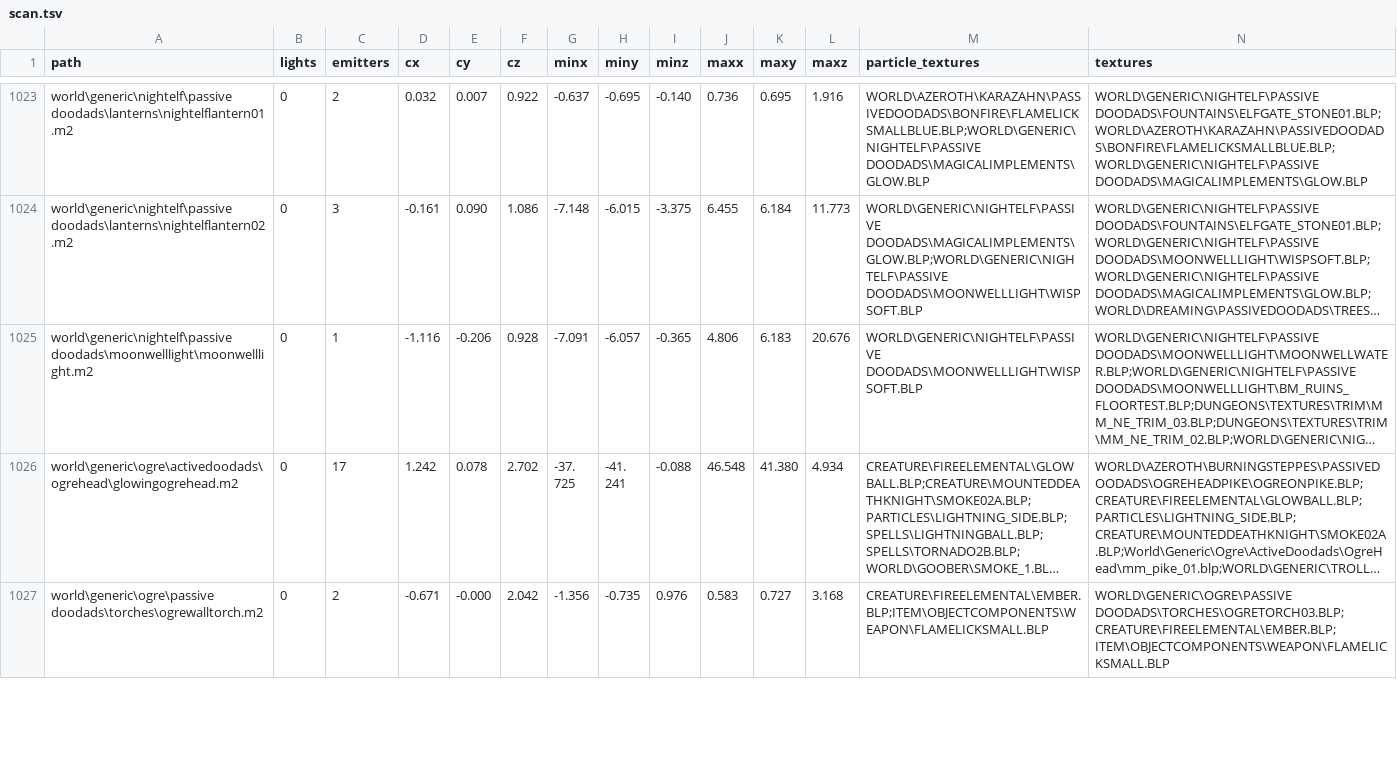
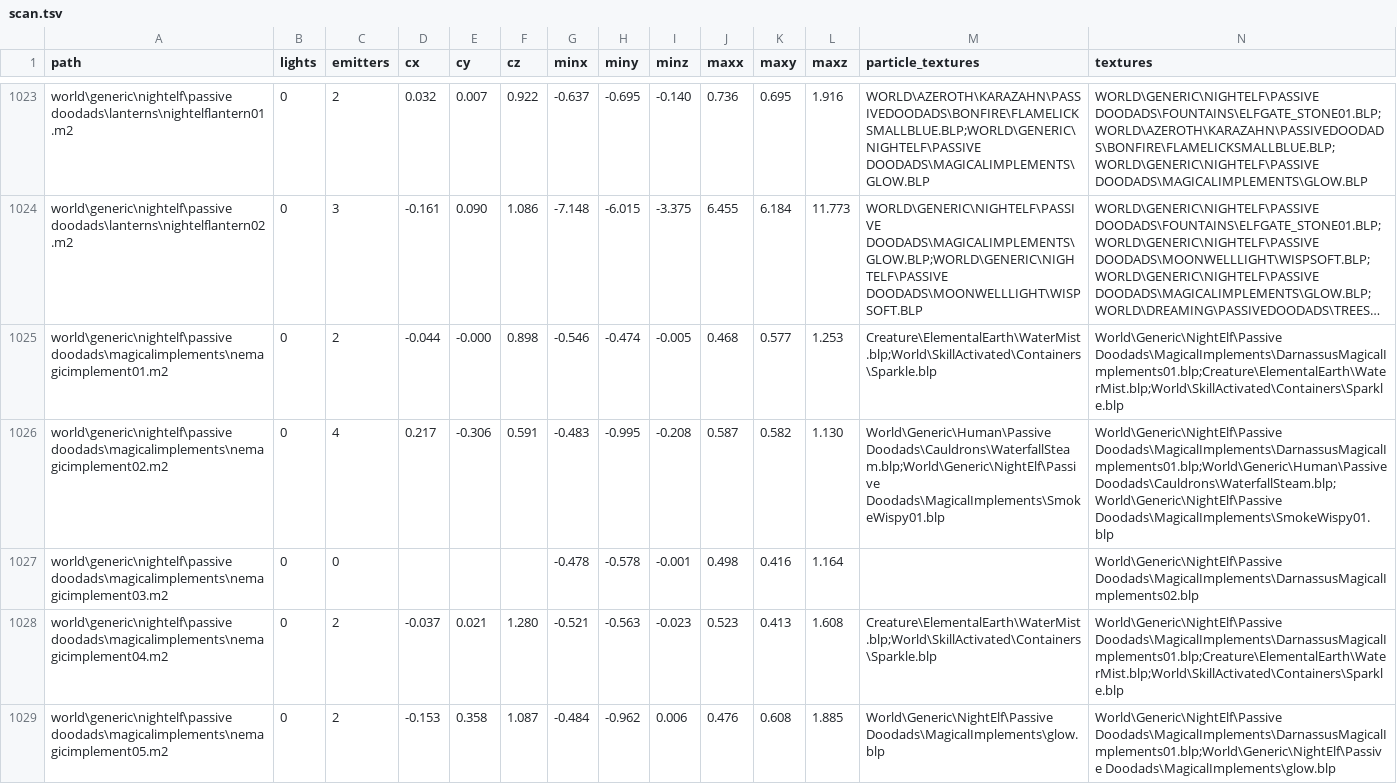
Before and after one commit to ZepplinCore-Development/Zeppelin-Craft, a TSV file: zpaks/zep-vulkan-shaders/lamp-catalog/scan.tsv, drawn as a sheet; only a part is shown, gaps mark what is left out; the shorter side is filled out with more unchanged rows; long unchanged cells end in …; the diff covers the shown part only; the diff names each change by its address in the sheet, - before the commit and + after, or states it on an @@ line.

```diff
--- a/zpaks/zep-vulkan-shaders/lamp-catalog/scan.tsv
+++ b/zpaks/zep-vulkan-shaders/lamp-catalog/scan.tsv
+row 1025: world\generic\nightelf\passive doodads\magicalimplements\nemagicimplement01.m2 | 0 | 2 | -0.044 | -0.000 | 0.898 | -0.546 | -0.474 | -0.005 | 0.468 | 0.577 | 1.253 | Creature\ElementalEarth\WaterMist.blp;World\SkillActivated\Containers\Sparkle.blp | World\Generic\NightElf\Passive Doodads\MagicalImplements\DarnassusMagicalImplements01.blp;Creature\ElementalEarth\WaterMist.blp;World\SkillActivated\Containers\Sparkle.blp
+row 1026: world\generic\nightelf\passive doodads\magicalimplements\nemagicimplement02.m2 | 0 | 4 | 0.217 | -0.306 | 0.591 | -0.483 | -0.995 | -0.208 | 0.587 | 0.582 | 1.130 | World\Generic\Human\Passive Doodads\Cauldrons\WaterfallSteam.blp;World\Generic\NightElf\Passive Doodads\MagicalImplements\SmokeWispy01.blp | World\Generic\NightElf\Passive Doodads\MagicalImplements\DarnassusMagicalImplements01.blp;World\Generic\Human\Passive Doodads\Cauldrons\WaterfallSteam.blp;World\Generic\NightElf\Passive Doodads\MagicalImplements\SmokeWispy01.blp
+row 1027: world\generic\nightelf\passive doodads\magicalimplements\nemagicimplement03.m2 | 0 | 0 |  |  |  | -0.478 | -0.578 | -0.001 | 0.498 | 0.416 | 1.164 |  | World\Generic\NightElf\Passive Doodads\MagicalImplements\DarnassusMagicalImplements02.blp
+row 1028: world\generic\nightelf\passive doodads\magicalimplements\nemagicimplement04.m2 | 0 | 2 | -0.037 | 0.021 | 1.280 | -0.521 | -0.563 | -0.023 | 0.523 | 0.413 | 1.608 | Creature\ElementalEarth\WaterMist.blp;World\SkillActivated\Containers\Sparkle.blp | World\Generic\NightElf\Passive Doodads\MagicalImplements\DarnassusMagicalImplements01.blp;Creature\ElementalEarth\WaterMist.blp;World\SkillActivated\Containers\Sparkle.blp
+row 1029: world\generic\nightelf\passive doodads\magicalimplements\nemagicimplement05.m2 | 0 | 2 | -0.153 | 0.358 | 1.087 | -0.484 | -0.962 | 0.006 | 0.476 | 0.608 | 1.885 | World\Generic\NightElf\Passive Doodads\MagicalImplements\glow.blp | World\Generic\NightElf\Passive Doodads\MagicalImplements\DarnassusMagicalImplements01.blp;World\Generic\NightElf\Passive Doodads\MagicalImplements\glow.blp
```
Also changed, not shown: 5 added rows elsewhere in this file, 4 other files.
